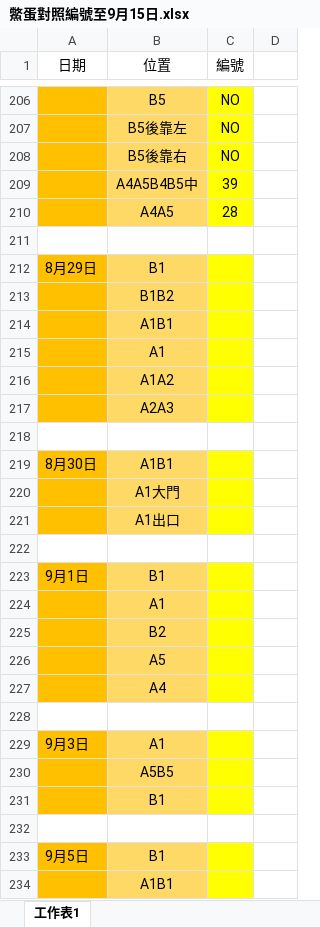
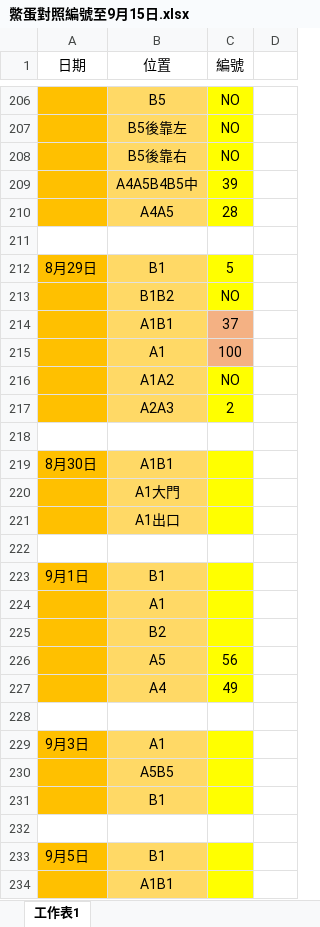
Before and after one commit to ztung/turtle, an Excel workbook: 鱉蛋對照編號至9月15日.xlsx, sheet 工作表1, drawn as a sheet; only a part is shown, gaps mark what is left out; values as stored, in another font and other column widths than the file's, no borders; the diff names each change by its address in the sheet, - before the commit and + after, or states it on an @@ line.

```diff
--- a/鱉蛋對照編號至9月15日.xlsx (sheet 工作表1)
+++ b/鱉蛋對照編號至9月15日.xlsx (sheet 工作表1)
-C212 (編號): (empty)
+C212 (編號): 5
-C213 (編號): (empty)
+C213 (編號): NO
-C214 (編號): (empty)
+C214 (編號): 37
-C214:C215 fill: #FFFF00
+C214:C215 fill: #F4B183
-C215 (編號): (empty)
+C215 (編號): 100
-C216 (編號): (empty)
+C216 (編號): NO
-C217 (編號): (empty)
+C217 (編號): 2
-C226 (編號): (empty)
+C226 (編號): 56
-C227 (編號): (empty)
+C227 (編號): 49
```
Also changed, not shown: 1 other file.
